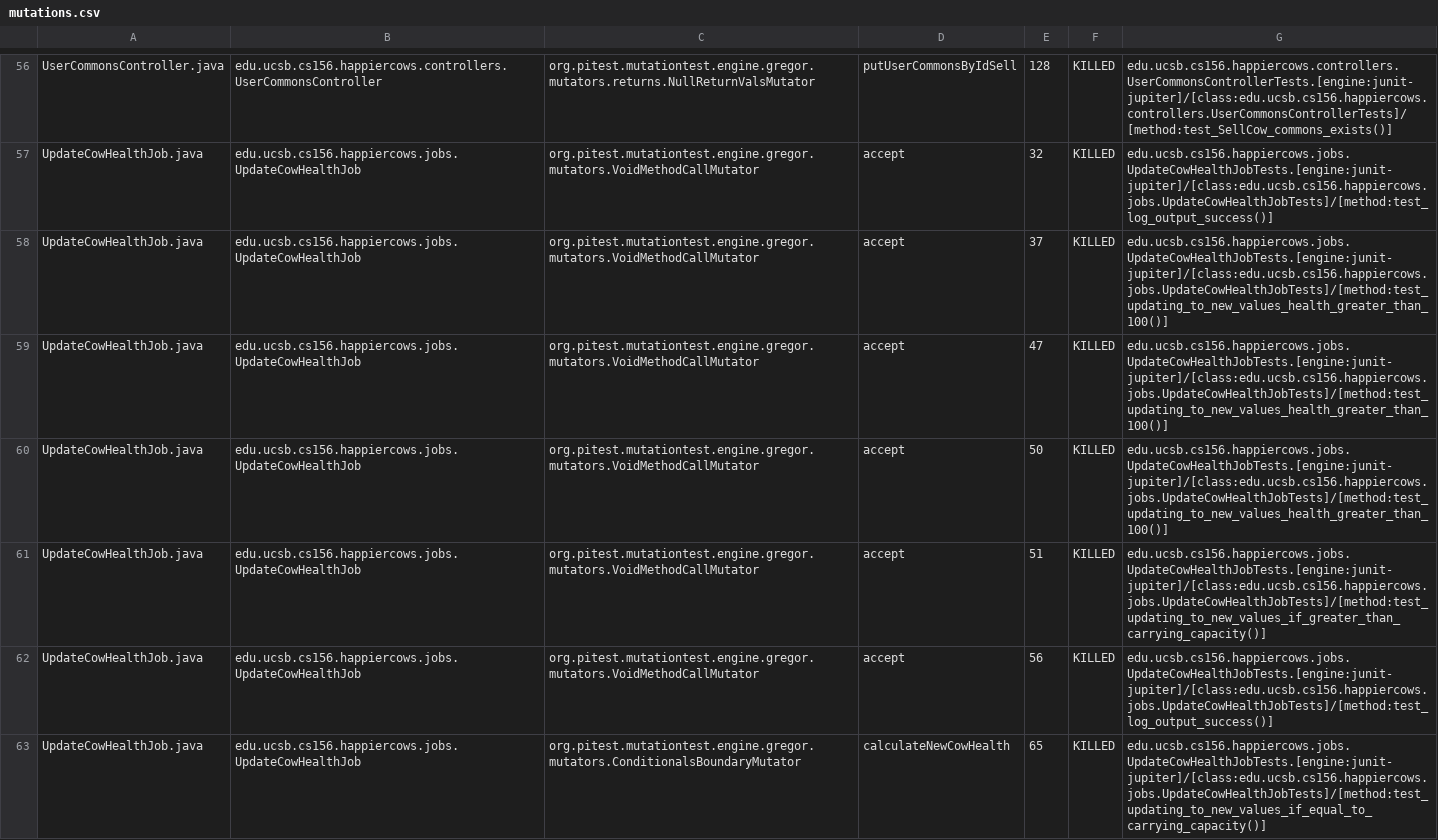
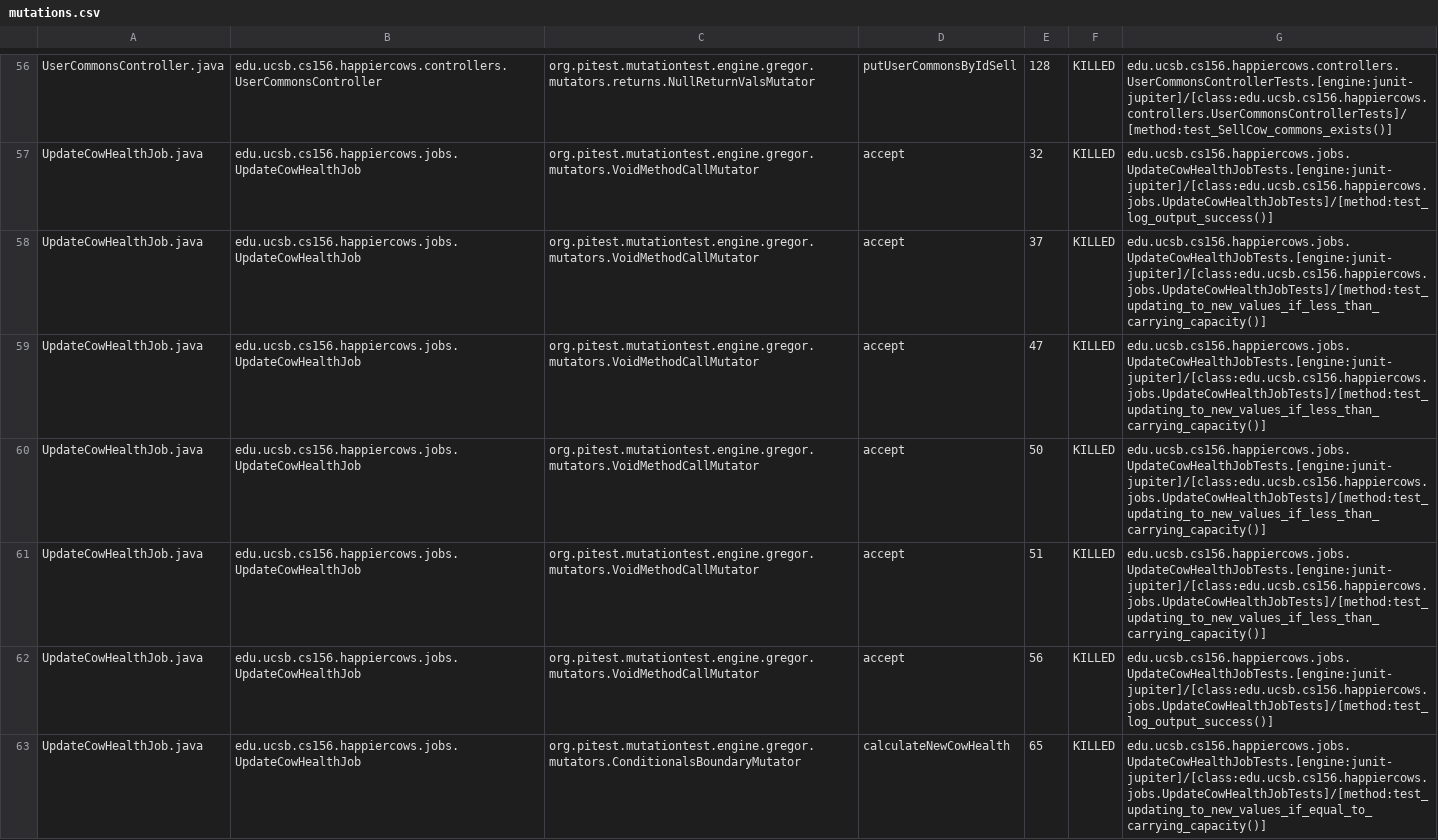
Before and after one commit to ucsb-cs156/proj-happycows, a CSV file: prs/28/pitest/mutations.csv, drawn as a sheet; only a part is shown, gaps mark what is left out; the diff covers the shown part only.

Commit message:
Deploying to gh-pages from @ ucsb-cs156/proj-happycows@e021bcef086b194b34d738e6391408b7e0bc16c8 🚀

```diff
--- a/prs/28/pitest/mutations.csv
+++ b/prs/28/pitest/mutations.csv
@@ -57,6 +57,6 @@ UserCommonsController.java,edu.ucsb.cs156.happiercows.controllers.UserCommonsCon
 UpdateCowHealthJob.java,edu.ucsb.cs156.happiercows.jobs.UpdateCowHealthJob,org.pitest.mutationtest.engine.gregor.mutators.VoidMethodCallMutator,accept,32,KILLED,edu.ucsb.cs156.happiercows.jobs.UpdateCowHealthJobTests.[engine:junit-jupiter]/[class:edu.ucsb.cs156.happiercows.jobs.UpdateCowHealthJobTests]/[method:test_log_output_success()]
-UpdateCowHealthJob.java,edu.ucsb.cs156.happiercows.jobs.UpdateCowHealthJob,org.pitest.mutationtest.engine.gregor.mutators.VoidMethodCallMutator,accept,37,KILLED,edu.ucsb.cs156.happiercows.jobs.UpdateCowHealthJobTests.[engine:junit-jupiter]/[class:edu.ucsb.cs156.happiercows.jobs.UpdateCowHealthJobTests]/[method:test_updating_to_new_values_health_greater_than_100()]
-UpdateCowHealthJob.java,edu.ucsb.cs156.happiercows.jobs.UpdateCowHealthJob,org.pitest.mutationtest.engine.gregor.mutators.VoidMethodCallMutator,accept,47,KILLED,edu.ucsb.cs156.happiercows.jobs.UpdateCowHealthJobTests.[engine:junit-jupiter]/[class:edu.ucsb.cs156.happiercows.jobs.UpdateCowHealthJobTests]/[method:test_updating_to_new_values_health_greater_than_100()]
-UpdateCowHealthJob.java,edu.ucsb.cs156.happiercows.jobs.UpdateCowHealthJob,org.pitest.mutationtest.engine.gregor.mutators.VoidMethodCallMutator,accept,50,KILLED,edu.ucsb.cs156.happiercows.jobs.UpdateCowHealthJobTests.[engine:junit-jupiter]/[class:edu.ucsb.cs156.happiercows.jobs.UpdateCowHealthJobTests]/[method:test_updating_to_new_values_health_greater_than_100()]
-UpdateCowHealthJob.java,edu.ucsb.cs156.happiercows.jobs.UpdateCowHealthJob,org.pitest.mutationtest.engine.gregor.mutators.VoidMethodCallMutator,accept,51,KILLED,edu.ucsb.cs156.happiercows.jobs.UpdateCowHealthJobTests.[engine:junit-jupiter]/[class:edu.ucsb.cs156.happiercows.jobs.UpdateCowHealthJobTests]/[method:test_updating_to_new_values_if_greater_than_carrying_capacity()]
+UpdateCowHealthJob.java,edu.ucsb.cs156.happiercows.jobs.UpdateCowHealthJob,org.pitest.mutationtest.engine.gregor.mutators.VoidMethodCallMutator,accept,37,KILLED,edu.ucsb.cs156.happiercows.jobs.UpdateCowHealthJobTests.[engine:junit-jupiter]/[class:edu.ucsb.cs156.happiercows.jobs.UpdateCowHealthJobTests]/[method:test_updating_to_new_values_if_less_than_carrying_capacity()]
+UpdateCowHealthJob.java,edu.ucsb.cs156.happiercows.jobs.UpdateCowHealthJob,org.pitest.mutationtest.engine.gregor.mutators.VoidMethodCallMutator,accept,47,KILLED,edu.ucsb.cs156.happiercows.jobs.UpdateCowHealthJobTests.[engine:junit-jupiter]/[class:edu.ucsb.cs156.happiercows.jobs.UpdateCowHealthJobTests]/[method:test_updating_to_new_values_if_less_than_carrying_capacity()]
+UpdateCowHealthJob.java,edu.ucsb.cs156.happiercows.jobs.UpdateCowHealthJob,org.pitest.mutationtest.engine.gregor.mutators.VoidMethodCallMutator,accept,50,KILLED,edu.ucsb.cs156.happiercows.jobs.UpdateCowHealthJobTests.[engine:junit-jupiter]/[class:edu.ucsb.cs156.happiercows.jobs.UpdateCowHealthJobTests]/[method:test_updating_to_new_values_if_less_than_carrying_capacity()]
+UpdateCowHealthJob.java,edu.ucsb.cs156.happiercows.jobs.UpdateCowHealthJob,org.pitest.mutationtest.engine.gregor.mutators.VoidMethodCallMutator,accept,51,KILLED,edu.ucsb.cs156.happiercows.jobs.UpdateCowHealthJobTests.[engine:junit-jupiter]/[class:edu.ucsb.cs156.happiercows.jobs.UpdateCowHealthJobTests]/[method:test_updating_to_new_values_if_less_than_carrying_capacity()]
 UpdateCowHealthJob.java,edu.ucsb.cs156.happiercows.jobs.UpdateCowHealthJob,org.pitest.mutationtest.engine.gregor.mutators.VoidMethodCallMutator,accept,56,KILLED,edu.ucsb.cs156.happiercows.jobs.UpdateCowHealthJobTests.[engine:junit-jupiter]/[class:edu.ucsb.cs156.happiercows.jobs.UpdateCowHealthJobTests]/[method:test_log_output_success()]
```
Also changed, not shown: 19 edited cells elsewhere in this file, 22 other files.
